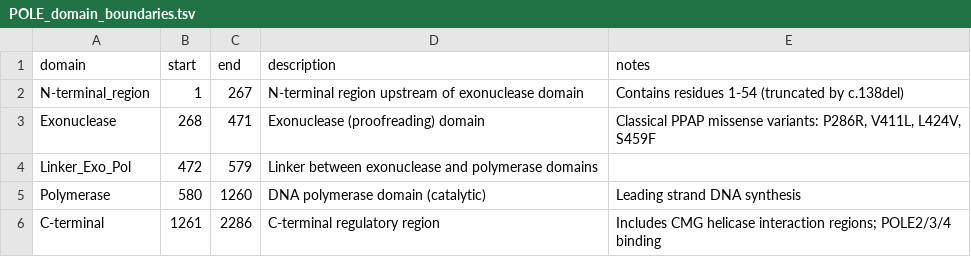
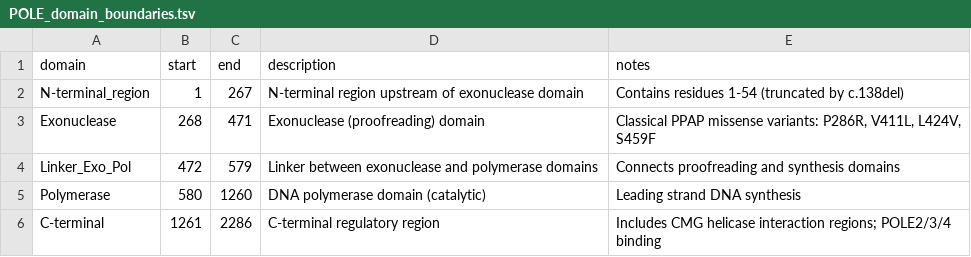
Before and after one commit to Bloomed-Health/POLE-Frameshift, a TSV file: data/POLE_domain_boundaries.tsv, drawn as a sheet.

Commit message:
Add chronological timeline, phenopacket, ClinVar prep, comorbidity analysis; fix HPO IDs and genomic coordinates
New features:
- Chronological diagnosis timeline with specific ages (19-31) across clinical_case_summary.md
- GA4GH Phenopacket v2 (data/phenopacket/) for Exomiser/AMELIE integration
- ClinVar submission template and ACMG evidence (data/clinvar_submission/)
- Temporal correlation Jupyter notebook with Spearman/Pearson/bootstrap analysis
- Turnover-vs-age scatter plot (new Figure 3) testing Model 4 prediction
- hEDS/POTS/gastroparesis comorbidity interaction analysis (5 formal hypotheses)
- SHA-256 data checksums for reproducibility
- LOVD3 submission cross-reference

Data updates:
- Progressive polyp accumulation: ~6 at age 19 → ~15+ by age 31
- Adenomyosis severity: menorrhagia, iron infusions, syncope, ovarian-sparing total hysterectomy
- Key negatives: FILS, intellectual disability, neurodevelopmental conditions
- Benign breast tumor diagnosed ~27

Audit fixes:
- Corrected genomic coordinates to VariantValidator-verified GRCh38 (NC_000012.12:g.132681204del)
- Fixed 10 incorrect HPO IDs (e.g. HP:0031588 mapped to "Unhappy demeanor" instead of ovarian cyst)
- Fixed Mur 2023 PMID to 37848928 across phenopacket, ClinVar README, bibliography
- Fixed gastritis description (was incorrectly referencing rectal mucosa)
- Updated surveillance protocol for post-hysterectomy status
- Fixed feature count discrepancy (16, not 17)
- Fixed TSV column count in POLE_domain_boundaries.tsv

```diff
--- a/data/POLE_domain_boundaries.tsv
+++ b/data/POLE_domain_boundaries.tsv
@@ -3,3 +3,3 @@ N-terminal_region	1	267	N-terminal region upstream of exonuclease domain	Contain
 Exonuclease	268	471	Exonuclease (proofreading) domain	Classical PPAP missense variants: P286R, V411L, L424V, S459F
-Linker_Exo_Pol	472	579	Linker between exonuclease and polymerase domains
+Linker_Exo_Pol	472	579	Linker between exonuclease and polymerase domains	Connects proofreading and synthesis domains
 Polymerase	580	1260	DNA polymerase domain (catalytic)	Leading strand DNA synthesis
```
Also changed, not shown: data/POLE_clinvar_variants.tsv, data/phenotype_hpo.tsv, 21 other files.
